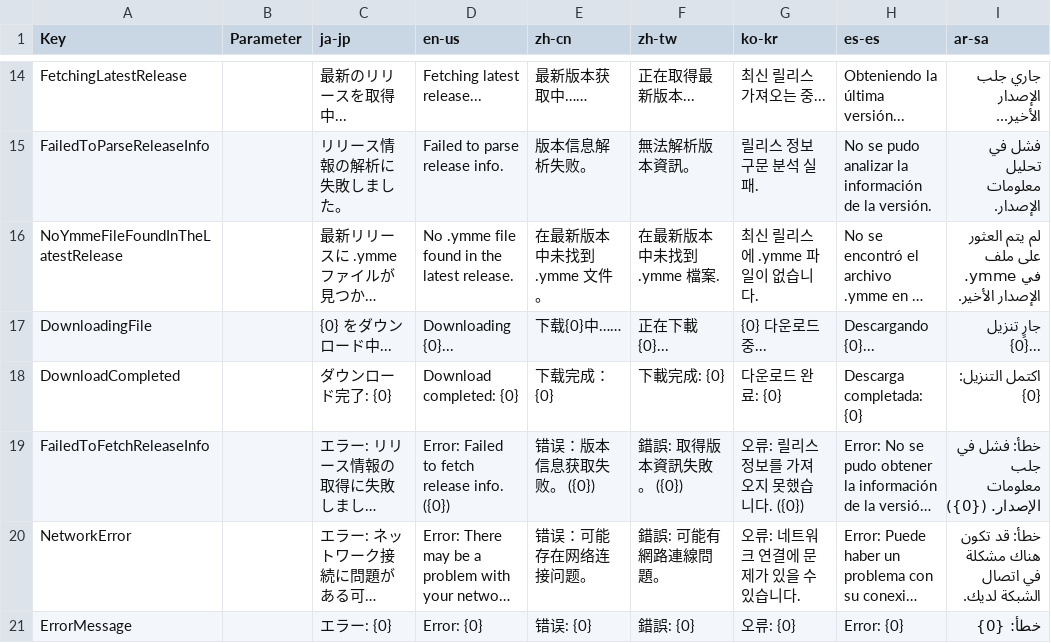
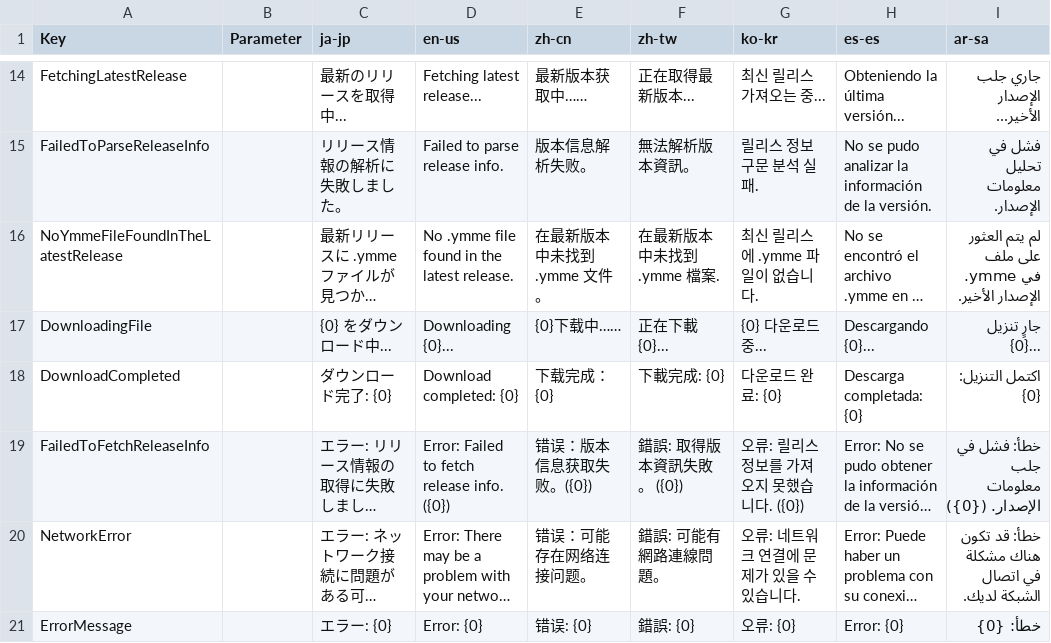
Before and after one commit to manju-summoner/YukkuriMovieMaker.Plugin.Community, a CSV file: YukkuriMovieMaker.Plugin.Community/Tool/PluginPortal/Texts.csv, drawn as a sheet; only a part is shown, gaps mark what is left out; long unchanged cells end in …; the diff names each change by its address in the sheet, - before the commit and + after, or states it on an @@ line.

Commit message:
Update Texts.csv

```diff
--- a/YukkuriMovieMaker.Plugin.Community/Tool/PluginPortal/Texts.csv
+++ b/YukkuriMovieMaker.Plugin.Community/Tool/PluginPortal/Texts.csv
-E17 (zh-cn): 下载{0}中……
+E17 (zh-cn): {0}下载中……
-E19 (zh-cn): 错误：版本信息获取失败。 ({0})
+E19 (zh-cn): 错误：版本信息获取失败。({0})
```
